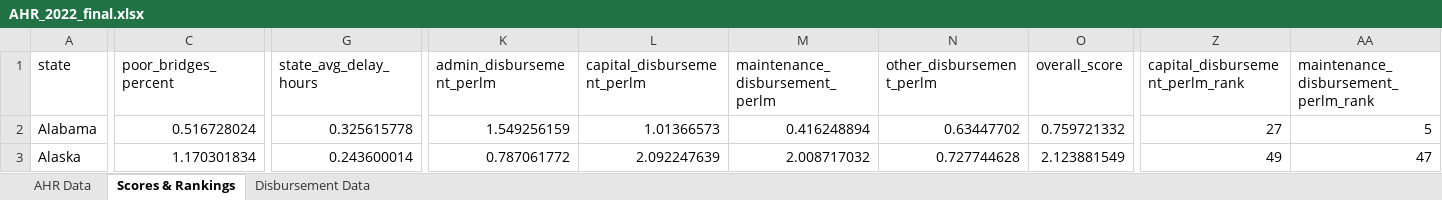
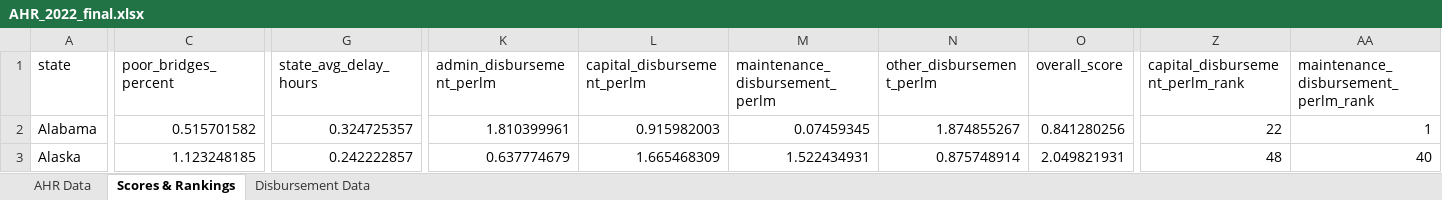
Before and after one commit to truongbui88/Annual-Highway-Report, an Excel workbook: output/AHR_2022_final.xlsx, sheet Scores & Rankings, drawn as a sheet; only a part is shown, gaps mark what is left out; values as stored, in another font and other column widths than the file's, no borders; the diff covers the shown part only; the diff names each change by its address in the sheet, - before the commit and + after, or states it on an @@ line.

Commit message:
update ACS 2022, bridge counts 2022

```diff
--- a/output/AHR_2022_final.xlsx (sheet Scores & Rankings)
+++ b/output/AHR_2022_final.xlsx (sheet Scores & Rankings)
-C2 (poor_bridges_percent): 0.516728024
+C2 (poor_bridges_percent): 0.515701582
-G2 (state_avg_delay_hours): 0.325615778
+G2 (state_avg_delay_hours): 0.324725357
-K2 (admin_disbursement_perlm): 1.549256159
+K2 (admin_disbursement_perlm): 1.810399961
-L2 (capital_disbursement_perlm): 1.01366573
+L2 (capital_disbursement_perlm): 0.915982003
-M2 (maintenance_disbursement_perlm): 0.416248894
+M2 (maintenance_disbursement_perlm): 0.07459345
-N2 (other_disbursement_perlm): 0.63447702
+N2 (other_disbursement_perlm): 1.874855267
-O2 (overall_score): 0.759721332
+O2 (overall_score): 0.841280256
-Z2 (capital_disbursement_perlm_rank): 27
+Z2 (capital_disbursement_perlm_rank): 22
-AA2: 5
+AA2: 1
-C3 (poor_bridges_percent): 1.170301834
+C3 (poor_bridges_percent): 1.123248185
-G3 (state_avg_delay_hours): 0.243600014
+G3 (state_avg_delay_hours): 0.242222857
-K3 (admin_disbursement_perlm): 0.787061772
+K3 (admin_disbursement_perlm): 0.637774679
-L3 (capital_disbursement_perlm): 2.092247639
+L3 (capital_disbursement_perlm): 1.665468309
-M3 (maintenance_disbursement_perlm): 2.008717032
+M3 (maintenance_disbursement_perlm): 1.522434931
-N3 (other_disbursement_perlm): 0.727744628
+N3 (other_disbursement_perlm): 0.875748914
-O3 (overall_score): 2.123881549
+O3 (overall_score): 2.049821931
-Z3 (capital_disbursement_perlm_rank): 49
+Z3 (capital_disbursement_perlm_rank): 48
-AA3: 47
+AA3: 40
```
Also changed, not shown: 594 edited cells elsewhere in this sheet, sheet Disbursement Data, sheet AHR Data, 13 other files.
